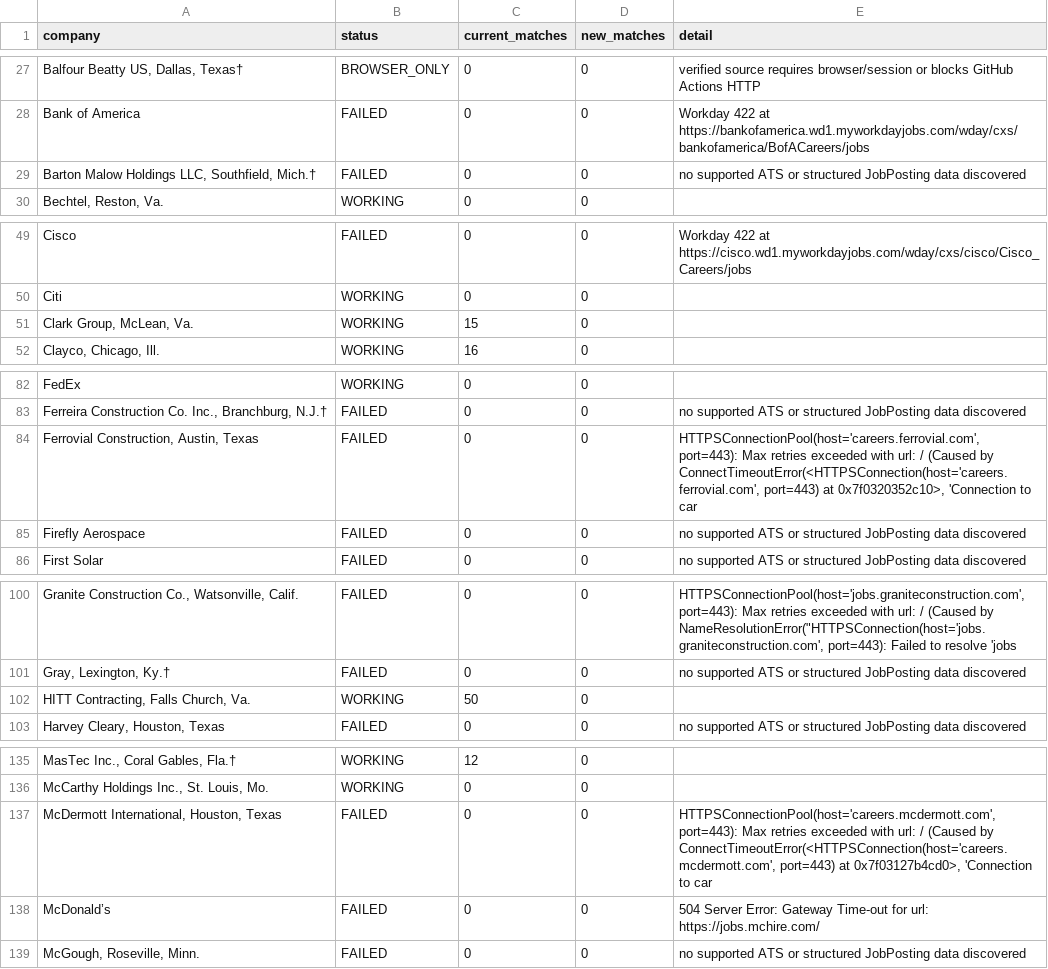
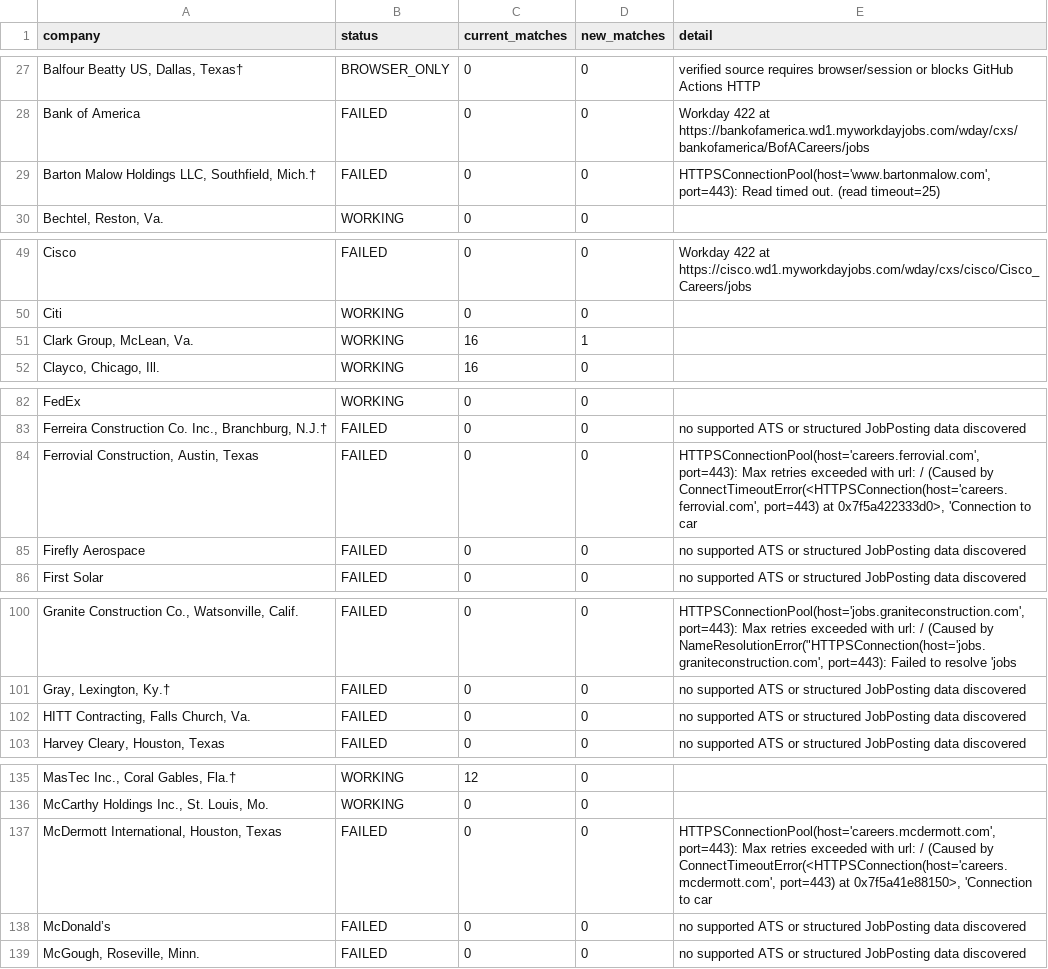
Before and after one commit to harsha271199/jp, a CSV file: source_health.csv, drawn as a sheet; only a part is shown, gaps mark what is left out; the diff covers the shown part only; the diff names each change by its address in the sheet, - before the commit and + after, or states it on an @@ line.

```diff
--- a/source_health.csv
+++ b/source_health.csv
-E29 (detail): no supported ATS or structured JobPosting data discovered
+E29 (detail): HTTPSConnectionPool(host='www.bartonmalow.com', port=443): Read timed out. (read timeout=25)
-C51 (current_matches): 15
+C51 (current_matches): 16
-D51 (new_matches): 0
+D51 (new_matches): 1
-E84 (detail): …port=443) at 0x7f0320352c10>, 'Connection to…
+E84 (detail): …port=443) at 0x7f5a422333d0>, 'Connection to…
-B102 (status): WORKING
+B102 (status): FAILED
-C102 (current_matches): 50
+C102 (current_matches): 0
-E102 (detail): (empty)
+E102 (detail): no supported ATS or structured JobPosting data discovered
-E137 (detail): …port=443) at 0x7f03127b4cd0>, 'Connection to…
+E137 (detail): …port=443) at 0x7f5a41e88150>, 'Connection to…
-E138 (detail): 504 Server Error: Gateway Time-out for url: https://jobs.mchire.com/
+E138 (detail): no supported ATS or structured JobPosting data discovered
```
Also changed, not shown: 1 edited cell elsewhere in this file, seen_links.csv, 3 other files.
